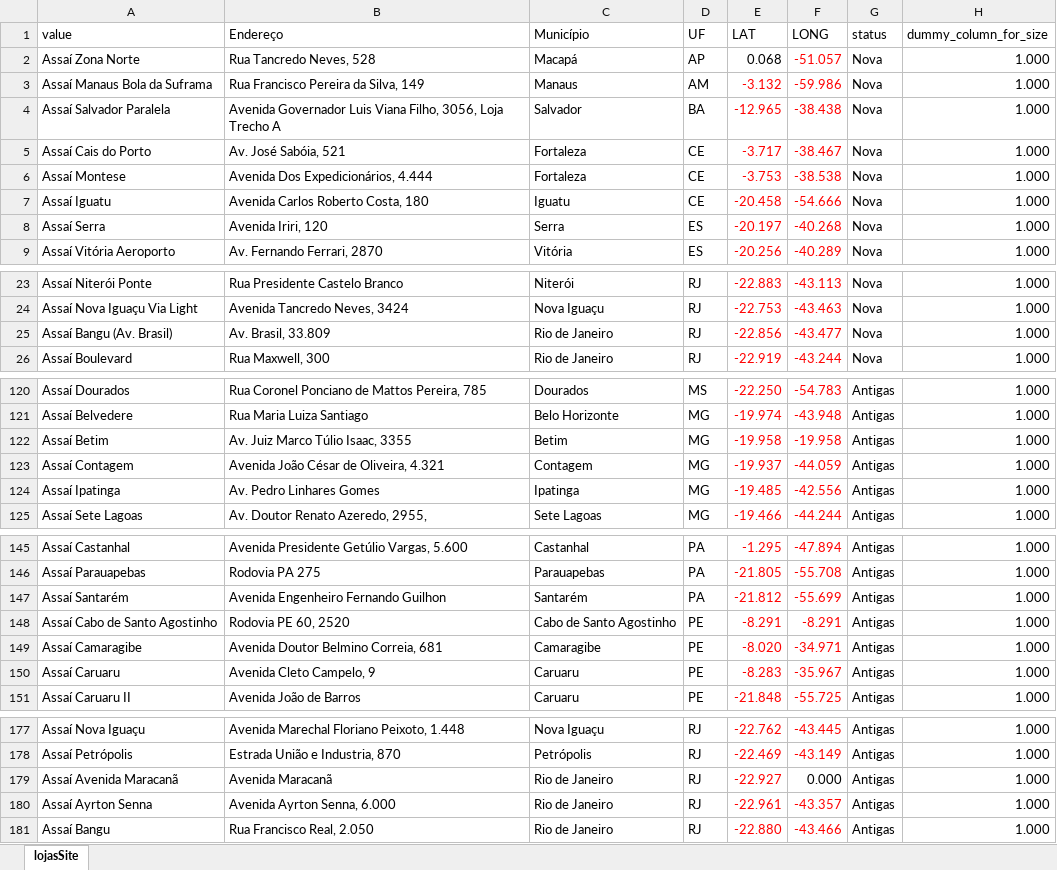
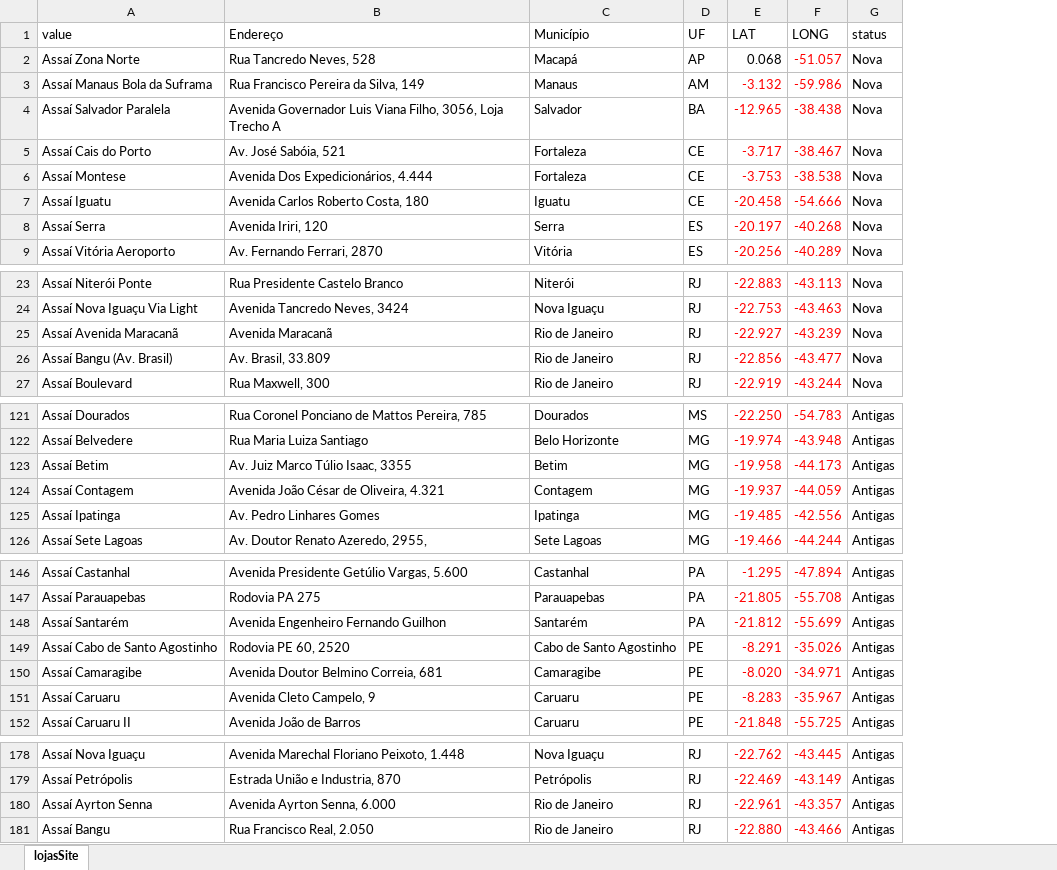
Before and after one commit to vhenequim/assai_geo_analysis, an Excel workbook: lojasAssaiDiff.xlsx, sheet lojasSite, drawn as a sheet; only a part is shown, gaps mark what is left out; values as stored, in another font and other column widths than the file's, no borders; table styles not drawn; removed rows and columns are numbered as before the commit, all else as after; the diff names each change by its address in the sheet, - before the commit and + after, or states it on an @@ line.

```diff
--- a/lojasAssaiDiff.xlsx (sheet lojasSite)
+++ b/lojasAssaiDiff.xlsx (sheet lojasSite)
-column H (dummy_column_for_size), rows 2-9: all 1.000; rows 23-26: all 1.000; rows 120-125: all 1.000; rows 145-151: all 1.000; rows 177-178: 1.000 | 1.000; rows 180-181: 1.000 | 1.000
+row 25: Assaí Avenida Maracanã | Avenida Maracanã | Rio de Janeiro | RJ | -22.927 | -43.239 | Nova
-F123 (LONG): -19.958
+F123 (LONG): -44.173
-F149 (LONG): -8.291
+F149 (LONG): -35.026
-row 179: Assaí Avenida Maracanã | Avenida Maracanã | Rio de Janeiro | RJ | -22.927 | 0.000 | Antigas | 1.000
```
Also changed, not shown: lojasAssai.xlsx, 14 other files.
